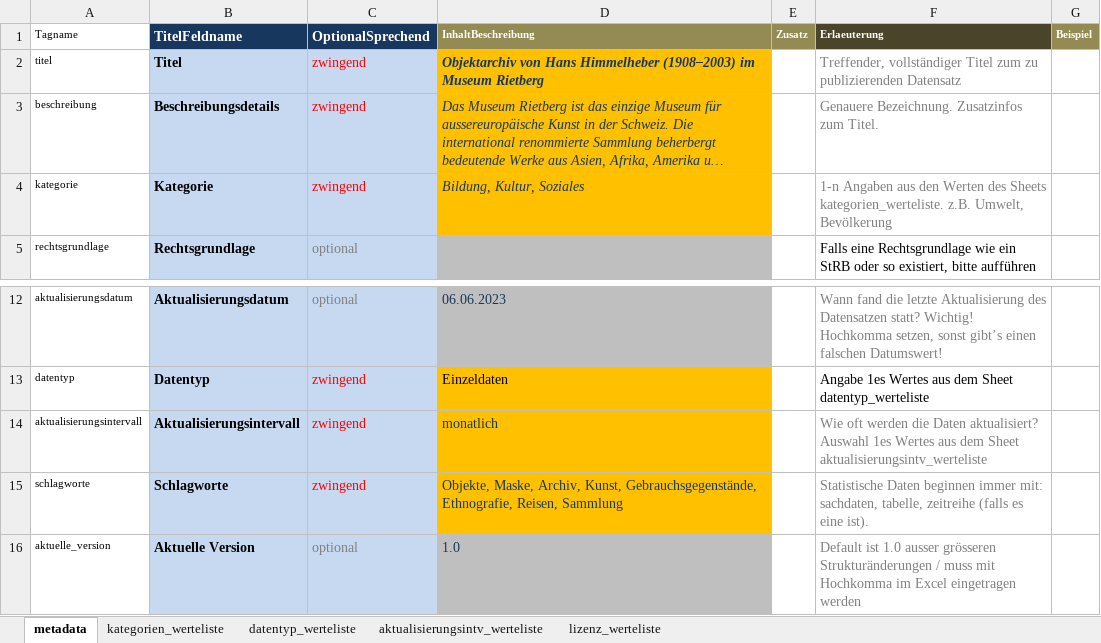
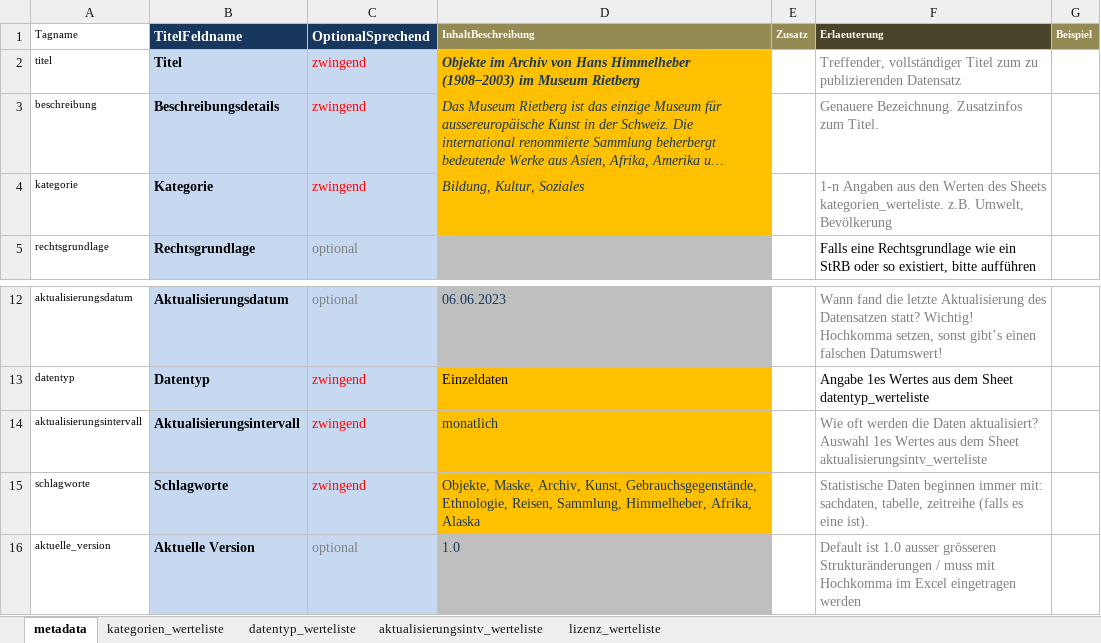
Before and after one commit to opendatazurich/opendatazurich.github.io, an Excel workbook: automation/mrz_himmelheber/Meta_Himmelheber_Objekte.xlsx, sheet metadata, drawn as a sheet; only a part is shown, gaps mark what is left out; long unchanged cells end in …; values as stored, in another font and other column widths than the file's, no borders; the diff names each change by its address in the sheet, - before the commit and + after, or states it on an @@ line.

```diff
--- a/automation/mrz_himmelheber/Meta_Himmelheber_Objekte.xlsx (sheet metadata)
+++ b/automation/mrz_himmelheber/Meta_Himmelheber_Objekte.xlsx (sheet metadata)
-D2 (InhaltBeschreibung): Objektarchiv von Hans…
+D2 (InhaltBeschreibung): Objekte im Archiv von Hans…
-D15 (InhaltBeschreibung): …Kunst, Gebrauchsgegenstände, Ethnografie, Reisen, Sammlung
+D15 (InhaltBeschreibung): …Kunst, Gebrauchsgegenstände, Ethnologie, Reisen, Sammlung, Himmelheber, Afrika, Alaska
```
Also changed, not shown: automation/mrz_himmelheber/Meta_Himmelheber_Fotos.xlsx.
